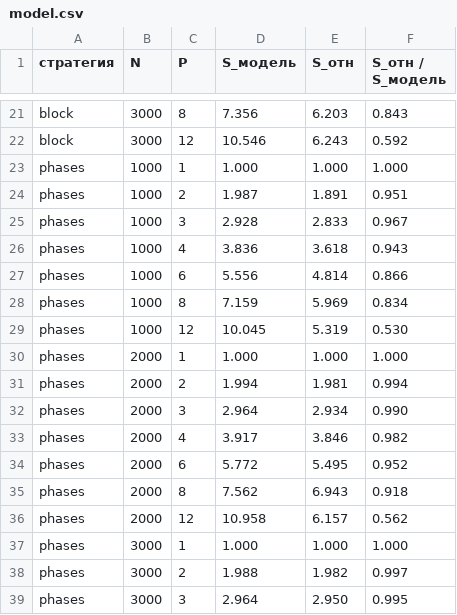
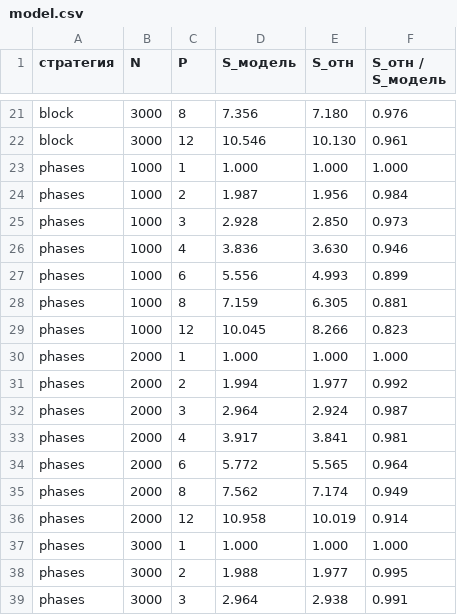
Before and after one commit to DmitryDol/ParallelAlgorithms, a CSV file: lab4_mpi/results/model.csv, drawn as a sheet; only a part is shown, gaps mark what is left out; the diff covers the shown part only; the diff names each change by its address in the sheet, - before the commit and + after, or states it on an @@ line.

```diff
--- a/lab4_mpi/results/model.csv
+++ b/lab4_mpi/results/model.csv
-E21 (S_отн): 6.203
+E21 (S_отн): 7.180
-F21 (S_отн / S_модель): 0.843
+F21 (S_отн / S_модель): 0.976
-E22 (S_отн): 6.243
+E22 (S_отн): 10.130
-F22 (S_отн / S_модель): 0.592
+F22 (S_отн / S_модель): 0.961
-E24 (S_отн): 1.891
+E24 (S_отн): 1.956
-F24 (S_отн / S_модель): 0.951
+F24 (S_отн / S_модель): 0.984
-E25 (S_отн): 2.833
+E25 (S_отн): 2.850
-F25 (S_отн / S_модель): 0.967
+F25 (S_отн / S_модель): 0.973
-E26 (S_отн): 3.618
+E26 (S_отн): 3.630
-F26 (S_отн / S_модель): 0.943
+F26 (S_отн / S_модель): 0.946
-E27 (S_отн): 4.814
+E27 (S_отн): 4.993
-F27 (S_отн / S_модель): 0.866
+F27 (S_отн / S_модель): 0.899
-E28 (S_отн): 5.969
+E28 (S_отн): 6.305
-F28 (S_отн / S_модель): 0.834
+F28 (S_отн / S_модель): 0.881
-E29 (S_отн): 5.319
+E29 (S_отн): 8.266
-F29 (S_отн / S_модель): 0.530
+F29 (S_отн / S_модель): 0.823
-E31 (S_отн): 1.981
+E31 (S_отн): 1.977
-F31 (S_отн / S_модель): 0.994
+F31 (S_отн / S_модель): 0.992
-E32 (S_отн): 2.934
+E32 (S_отн): 2.924
-F32 (S_отн / S_модель): 0.990
+F32 (S_отн / S_модель): 0.987
-E33 (S_отн): 3.846
+E33 (S_отн): 3.841
-F33 (S_отн / S_модель): 0.982
+F33 (S_отн / S_модель): 0.981
-E34 (S_отн): 5.495
+E34 (S_отн): 5.565
-F34 (S_отн / S_модель): 0.952
+F34 (S_отн / S_модель): 0.964
-E35 (S_отн): 6.943
+E35 (S_отн): 7.174
-F35 (S_отн / S_модель): 0.918
+F35 (S_отн / S_модель): 0.949
-E36 (S_отн): 6.157
+E36 (S_отн): 10.019
-F36 (S_отн / S_модель): 0.562
+F36 (S_отн / S_модель): 0.914
-E38 (S_отн): 1.982
+E38 (S_отн): 1.977
-F38 (S_отн / S_модель): 0.997
+F38 (S_отн / S_модель): 0.995
-E39 (S_отн): 2.950
+E39 (S_отн): 2.938
-F39 (S_отн / S_модель): 0.995
+F39 (S_отн / S_модель): 0.991
```
Also changed, not shown: 39 edited cells elsewhere in this file, lab4_mpi/results/measurements.csv, lab4_mpi/results/mpi_vs_omp.csv, 14 other files.
